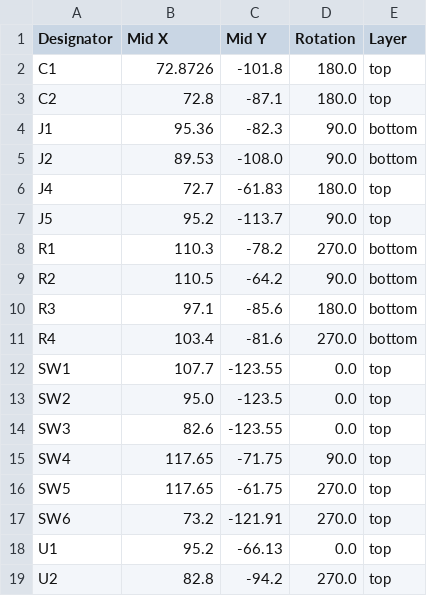
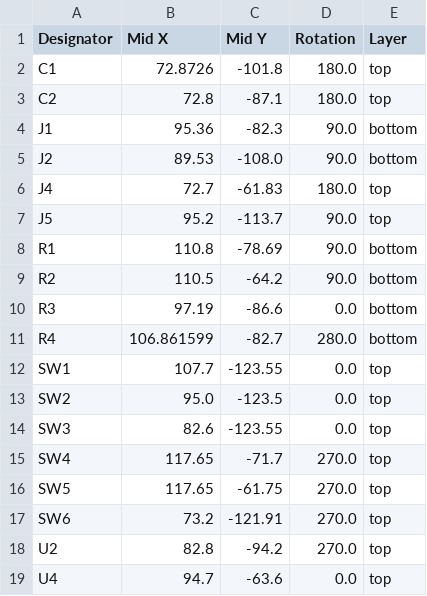
Before and after one commit to ImShyMike/IRview, a CSV file: PCB/IRview/production/positions.csv, drawn as a sheet.

```diff
--- a/PCB/IRview/production/positions.csv
+++ b/PCB/IRview/production/positions.csv
@@ -7,6 +7,6 @@ J4,72.7,-61.83,180.0,top
 J5,95.2,-113.7,90.0,top
-R1,110.3,-78.2,270.0,bottom
+R1,110.8,-78.69,90.0,bottom
 R2,110.5,-64.2,90.0,bottom
-R3,97.1,-85.6,180.0,bottom
-R4,103.4,-81.6,270.0,bottom
+R3,97.19,-86.6,0.0,bottom
+R4,106.861599,-82.7,280.0,bottom
 SW1,107.7,-123.55,0.0,top
@@ -14,6 +14,6 @@ SW2,95.0,-123.5,0.0,top
 SW3,82.6,-123.55,0.0,top
-SW4,117.65,-71.75,90.0,top
+SW4,117.65,-71.7,270.0,top
 SW5,117.65,-61.75,270.0,top
 SW6,73.2,-121.91,270.0,top
-U1,95.2,-66.13,0.0,top
 U2,82.8,-94.2,270.0,top
+U4,94.7,-63.6,0.0,top
```
Also changed, not shown: 7 other files.
